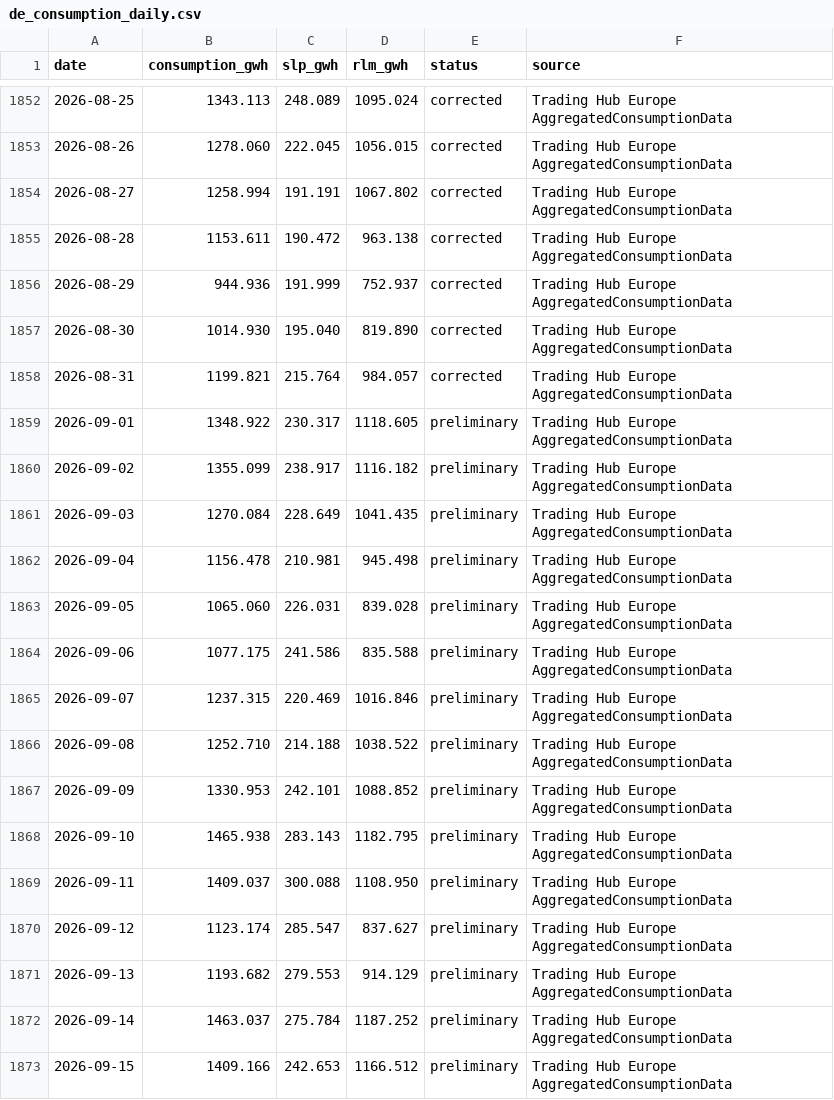
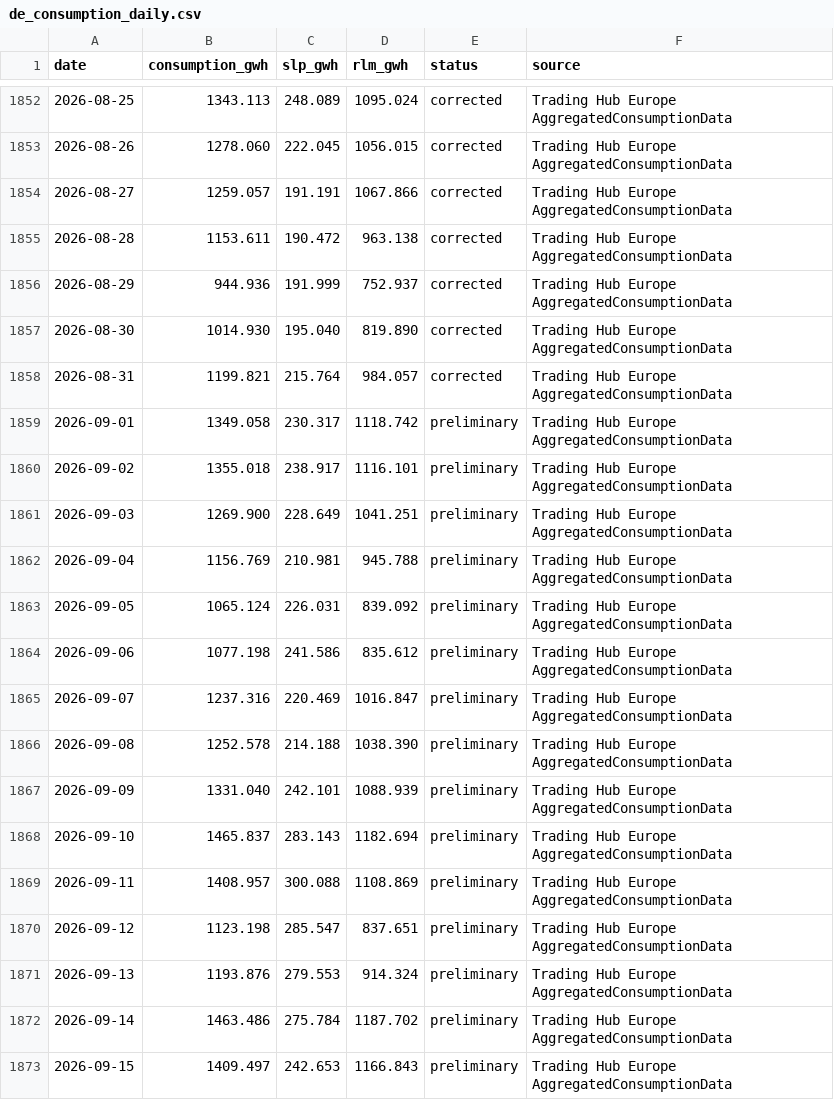
Before and after one commit to volzinnovation/de-gas-storage-tracker-bnetza, a CSV file: data/de_consumption_daily.csv, drawn as a sheet; only a part is shown, gaps mark what is left out; the diff covers the shown part only.

```diff
--- a/data/de_consumption_daily.csv
+++ b/data/de_consumption_daily.csv
@@ -1853,3 +1853,3 @@ date,consumption_gwh,slp_gwh,rlm_gwh,status,source
 2026-08-26,1278.060,222.045,1056.015,corrected,Trading Hub Europe AggregatedConsumptionData
-2026-08-27,1258.994,191.191,1067.802,corrected,Trading Hub Europe AggregatedConsumptionData
+2026-08-27,1259.057,191.191,1067.866,corrected,Trading Hub Europe AggregatedConsumptionData
 2026-08-28,1153.611,190.472,963.138,corrected,Trading Hub Europe AggregatedConsumptionData
@@ -1858,16 +1858,16 @@ date,consumption_gwh,slp_gwh,rlm_gwh,status,source
 2026-08-31,1199.821,215.764,984.057,corrected,Trading Hub Europe AggregatedConsumptionData
-2026-09-01,1348.922,230.317,1118.605,preliminary,Trading Hub Europe AggregatedConsumptionData
-2026-09-02,1355.099,238.917,1116.182,preliminary,Trading Hub Europe AggregatedConsumptionData
-2026-09-03,1270.084,228.649,1041.435,preliminary,Trading Hub Europe AggregatedConsumptionData
-2026-09-04,1156.478,210.981,945.498,preliminary,Trading Hub Europe AggregatedConsumptionData
-2026-09-05,1065.060,226.031,839.028,preliminary,Trading Hub Europe AggregatedConsumptionData
-2026-09-06,1077.175,241.586,835.588,preliminary,Trading Hub Europe AggregatedConsumptionData
-2026-09-07,1237.315,220.469,1016.846,preliminary,Trading Hub Europe AggregatedConsumptionData
-2026-09-08,1252.710,214.188,1038.522,preliminary,Trading Hub Europe AggregatedConsumptionData
-2026-09-09,1330.953,242.101,1088.852,preliminary,Trading Hub Europe AggregatedConsumptionData
-2026-09-10,1465.938,283.143,1182.795,preliminary,Trading Hub Europe AggregatedConsumptionData
-2026-09-11,1409.037,300.088,1108.950,preliminary,Trading Hub Europe AggregatedConsumptionData
-2026-09-12,1123.174,285.547,837.627,preliminary,Trading Hub Europe AggregatedConsumptionData
-2026-09-13,1193.682,279.553,914.129,preliminary,Trading Hub Europe AggregatedConsumptionData
-2026-09-14,1463.037,275.784,1187.252,preliminary,Trading Hub Europe AggregatedConsumptionData
-2026-09-15,1409.166,242.653,1166.512,preliminary,Trading Hub Europe AggregatedConsumptionData
+2026-09-01,1349.058,230.317,1118.742,preliminary,Trading Hub Europe AggregatedConsumptionData
+2026-09-02,1355.018,238.917,1116.101,preliminary,Trading Hub Europe AggregatedConsumptionData
+2026-09-03,1269.900,228.649,1041.251,preliminary,Trading Hub Europe AggregatedConsumptionData
+2026-09-04,1156.769,210.981,945.788,preliminary,Trading Hub Europe AggregatedConsumptionData
+2026-09-05,1065.124,226.031,839.092,preliminary,Trading Hub Europe AggregatedConsumptionData
+2026-09-06,1077.198,241.586,835.612,preliminary,Trading Hub Europe AggregatedConsumptionData
+2026-09-07,1237.316,220.469,1016.847,preliminary,Trading Hub Europe AggregatedConsumptionData
+2026-09-08,1252.578,214.188,1038.390,preliminary,Trading Hub Europe AggregatedConsumptionData
+2026-09-09,1331.040,242.101,1088.939,preliminary,Trading Hub Europe AggregatedConsumptionData
+2026-09-10,1465.837,283.143,1182.694,preliminary,Trading Hub Europe AggregatedConsumptionData
+2026-09-11,1408.957,300.088,1108.869,preliminary,Trading Hub Europe AggregatedConsumptionData
+2026-09-12,1123.198,285.547,837.651,preliminary,Trading Hub Europe AggregatedConsumptionData
+2026-09-13,1193.876,279.553,914.324,preliminary,Trading Hub Europe AggregatedConsumptionData
+2026-09-14,1463.486,275.784,1187.702,preliminary,Trading Hub Europe AggregatedConsumptionData
+2026-09-15,1409.497,242.653,1166.843,preliminary,Trading Hub Europe AggregatedConsumptionData
```
Also changed, not shown: 1 added row and 40 edited cells elsewhere in this file, 1 other file.
